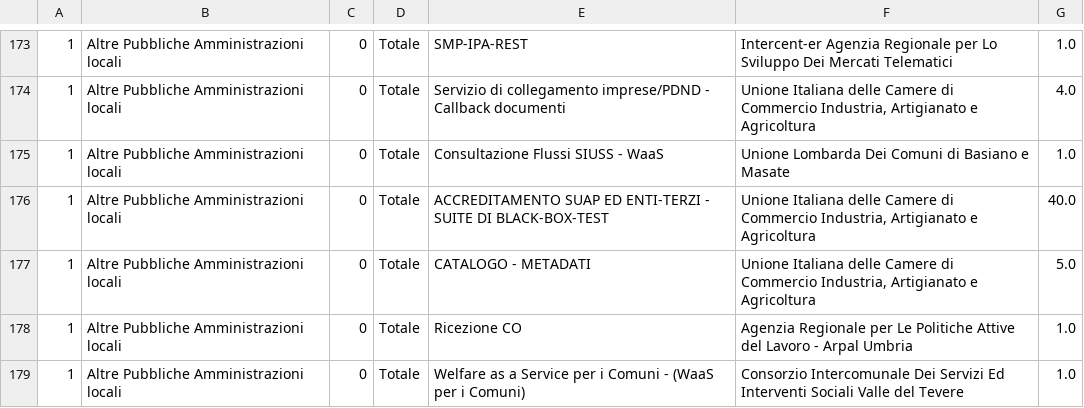
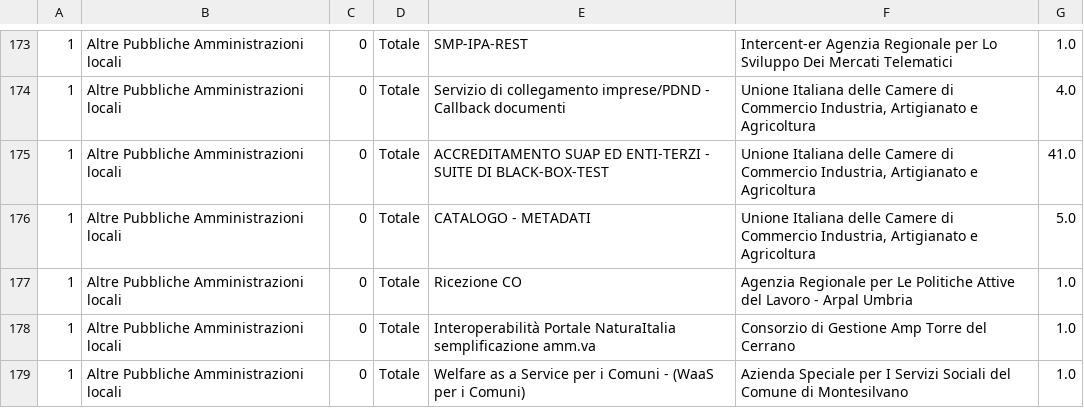
Before and after one commit to italia/pdnd-opendata, a CSV file: data/e_service_piu_utilizzati_last_six_months.csv, drawn as a sheet; only a part is shown, gaps mark what is left out; removed rows and columns are numbered as before the commit, all else as after; the diff covers the shown part only; the diff names each change by its address in the sheet, - before the commit and + after, or states it on an @@ line.

```diff
--- a/data/e_service_piu_utilizzati_last_six_months.csv
+++ b/data/e_service_piu_utilizzati_last_six_months.csv
-row 175: 1 | Altre Pubbliche Amministrazioni locali | 0 | Totale | Consultazione Flussi SIUSS - WaaS | Unione Lombarda Dei Comuni di Basiano e Masate | 1.0
-G175: 40.0
+G175: 41.0
+row 178: 1 | Altre Pubbliche Amministrazioni locali | 0 | Totale | Interoperabilità Portale NaturaItalia semplificazione amm.va | Consorzio di Gestione Amp Torre del Cerrano | 1.0
-F179: Consorzio Intercomunale Dei Servizi Ed Interventi Sociali Valle del Tevere
+F179: Azienda Speciale per I Servizi Sociali del Comune di Montesilvano
```
Also changed, not shown: 7 added rows, 7 removed rows, 37 moved rows and 46 edited cells elsewhere in this file.
